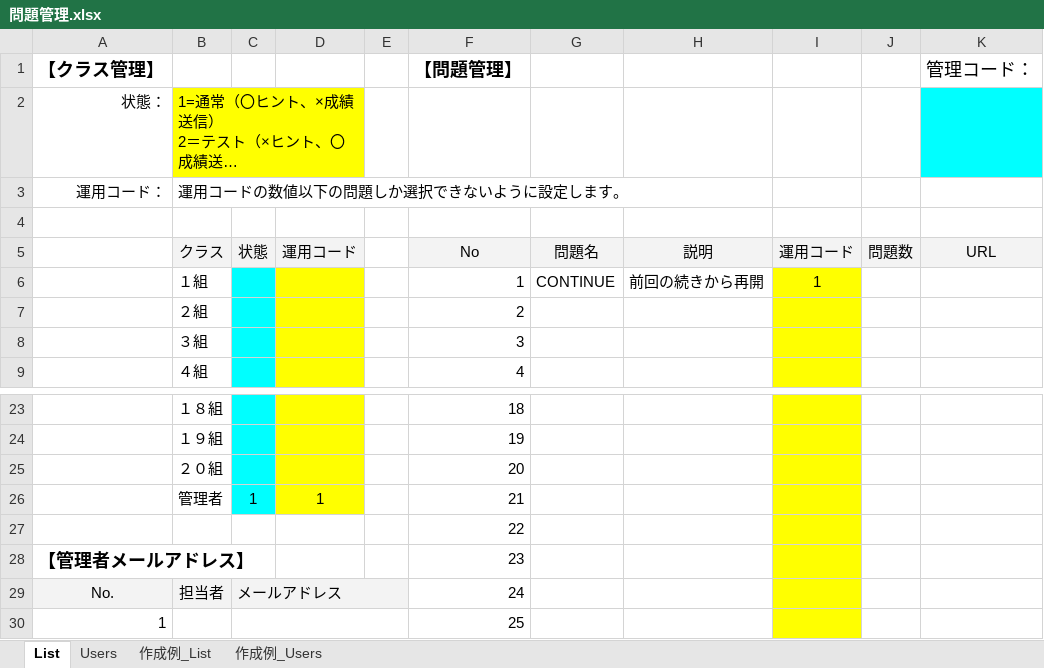
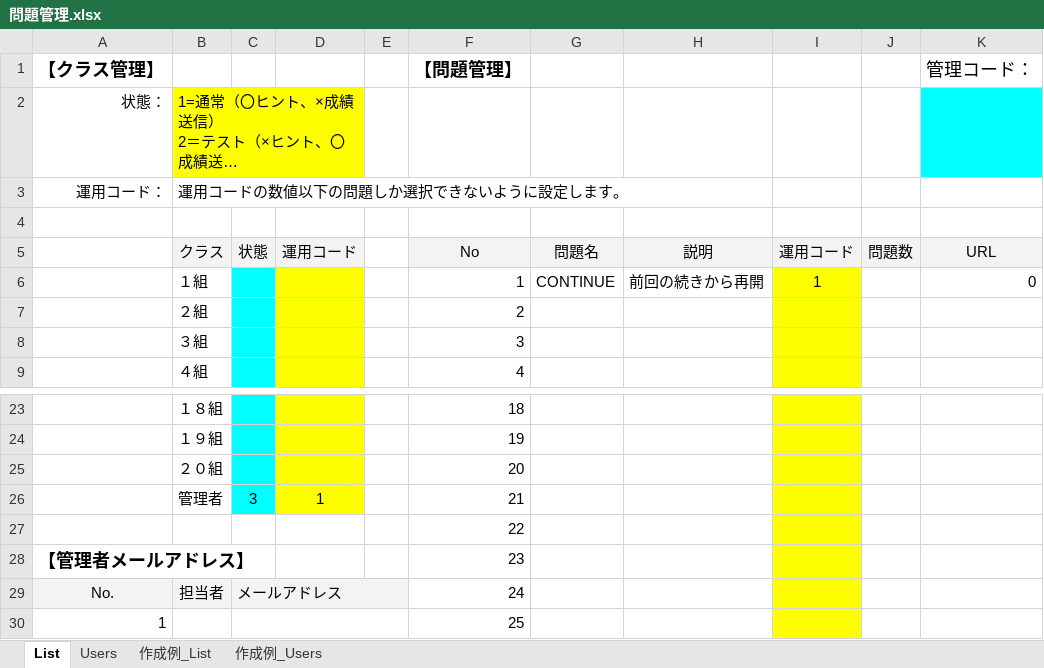
Before and after one commit to kumassan15/sakubun-kunhp, an Excel workbook: 問題管理.xlsx, sheet List, drawn as a sheet; only a part is shown, gaps mark what is left out; long unchanged cells end in …; values as stored, in another font and other column widths than the file's, no borders; charts and pictures not drawn; the diff names each change by its address in the sheet, - before the commit and + after, or states it on an @@ line.

Commit message:
Add files via upload

```diff
--- a/問題管理.xlsx (sheet List)
+++ b/問題管理.xlsx (sheet List)
-K6 (管理コード：): (empty)
+K6 (管理コード：): 0
-C26: 1
+C26: 3
```
Also changed, not shown: sheet 作成例_List, formulas that keep their value, charts or pictures.
